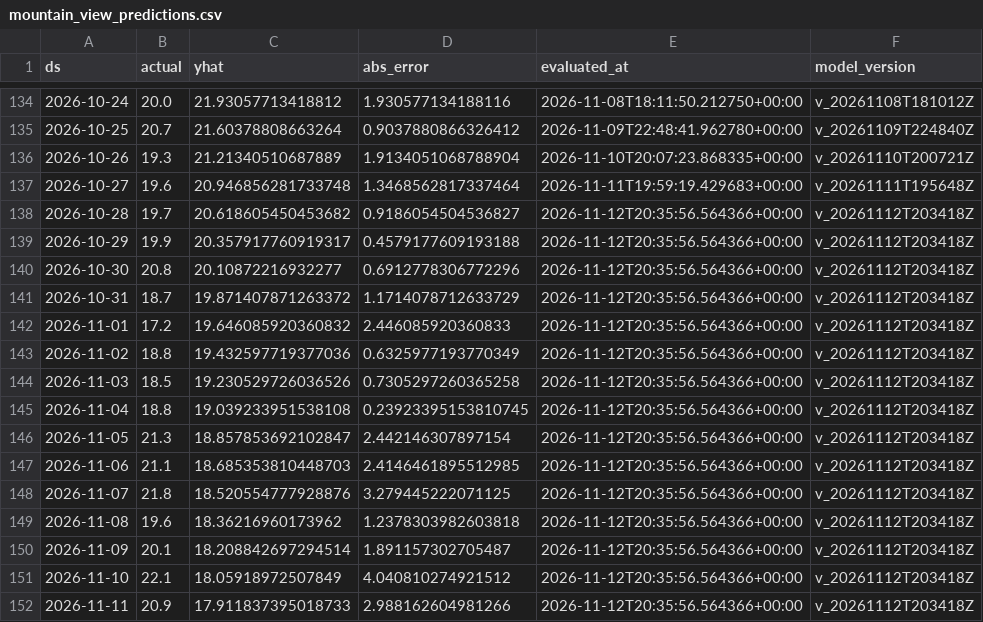
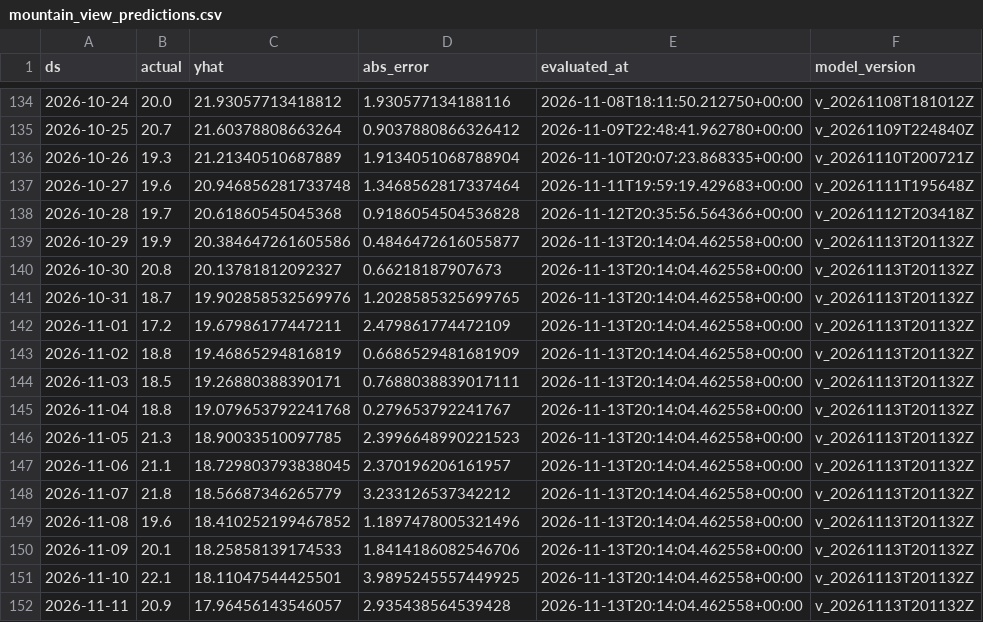
Before and after one commit to rohanc27/weather-forecast-mlops, a CSV file: monitoring/mountain_view_predictions.csv, drawn as a sheet; only a part is shown, gaps mark what is left out; the diff covers the shown part only.

```diff
--- a/monitoring/mountain_view_predictions.csv
+++ b/monitoring/mountain_view_predictions.csv
@@ -137,16 +137,16 @@ ds,actual,yhat,abs_error,evaluated_at,model_version
 2026-10-27,19.6,20.946856281733748,1.3468562817337464,2026-11-11T19:59:19.429683+00:00,v_20261111T195648Z
-2026-10-28,19.7,20.618605450453682,0.9186054504536827,2026-11-12T20:35:56.564366+00:00,v_20261112T203418Z
-2026-10-29,19.9,20.357917760919317,0.4579177609193188,2026-11-12T20:35:56.564366+00:00,v_20261112T203418Z
-2026-10-30,20.8,20.10872216932277,0.6912778306772296,2026-11-12T20:35:56.564366+00:00,v_20261112T203418Z
-2026-10-31,18.7,19.871407871263372,1.1714078712633729,2026-11-12T20:35:56.564366+00:00,v_20261112T203418Z
-2026-11-01,17.2,19.646085920360832,2.446085920360833,2026-11-12T20:35:56.564366+00:00,v_20261112T203418Z
-2026-11-02,18.8,19.432597719377036,0.6325977193770349,2026-11-12T20:35:56.564366+00:00,v_20261112T203418Z
-2026-11-03,18.5,19.230529726036526,0.7305297260365258,2026-11-12T20:35:56.564366+00:00,v_20261112T203418Z
-2026-11-04,18.8,19.039233951538108,0.23923395153810745,2026-11-12T20:35:56.564366+00:00,v_20261112T203418Z
-2026-11-05,21.3,18.857853692102847,2.442146307897154,2026-11-12T20:35:56.564366+00:00,v_20261112T203418Z
-2026-11-06,21.1,18.685353810448703,2.4146461895512985,2026-11-12T20:35:56.564366+00:00,v_20261112T203418Z
-2026-11-07,21.8,18.520554777928876,3.279445222071125,2026-11-12T20:35:56.564366+00:00,v_20261112T203418Z
-2026-11-08,19.6,18.36216960173962,1.2378303982603818,2026-11-12T20:35:56.564366+00:00,v_20261112T203418Z
-2026-11-09,20.1,18.208842697294514,1.891157302705487,2026-11-12T20:35:56.564366+00:00,v_20261112T203418Z
-2026-11-10,22.1,18.05918972507849,4.040810274921512,2026-11-12T20:35:56.564366+00:00,v_20261112T203418Z
-2026-11-11,20.9,17.911837395018733,2.988162604981266,2026-11-12T20:35:56.564366+00:00,v_20261112T203418Z
+2026-10-28,19.7,20.61860545045368,0.9186054504536828,2026-11-12T20:35:56.564366+00:00,v_20261112T203418Z
+2026-10-29,19.9,20.384647261605586,0.4846472616055877,2026-11-13T20:14:04.462558+00:00,v_20261113T201132Z
+2026-10-30,20.8,20.13781812092327,0.66218187907673,2026-11-13T20:14:04.462558+00:00,v_20261113T201132Z
+2026-10-31,18.7,19.902858532569976,1.2028585325699765,2026-11-13T20:14:04.462558+00:00,v_20261113T201132Z
+2026-11-01,17.2,19.67986177447211,2.479861774472109,2026-11-13T20:14:04.462558+00:00,v_20261113T201132Z
+2026-11-02,18.8,19.46865294816819,0.6686529481681909,2026-11-13T20:14:04.462558+00:00,v_20261113T201132Z
+2026-11-03,18.5,19.26880388390171,0.7688038839017111,2026-11-13T20:14:04.462558+00:00,v_20261113T201132Z
+2026-11-04,18.8,19.079653792241768,0.279653792241767,2026-11-13T20:14:04.462558+00:00,v_20261113T201132Z
+2026-11-05,21.3,18.90033510097785,2.3996648990221523,2026-11-13T20:14:04.462558+00:00,v_20261113T201132Z
+2026-11-06,21.1,18.729803793838045,2.370196206161957,2026-11-13T20:14:04.462558+00:00,v_20261113T201132Z
+2026-11-07,21.8,18.56687346265779,3.233126537342212,2026-11-13T20:14:04.462558+00:00,v_20261113T201132Z
+2026-11-08,19.6,18.410252199467852,1.1897478005321496,2026-11-13T20:14:04.462558+00:00,v_20261113T201132Z
+2026-11-09,20.1,18.25858139174533,1.8414186082546706,2026-11-13T20:14:04.462558+00:00,v_20261113T201132Z
+2026-11-10,22.1,18.11047544425501,3.9895245557449925,2026-11-13T20:14:04.462558+00:00,v_20261113T201132Z
+2026-11-11,20.9,17.96456143546057,2.935438564539428,2026-11-13T20:14:04.462558+00:00,v_20261113T201132Z
```
Also changed, not shown: 1 added row elsewhere in this file, monitoring/los_angeles_predictions.csv, monitoring/san_francisco_predictions.csv, 7 other files.
